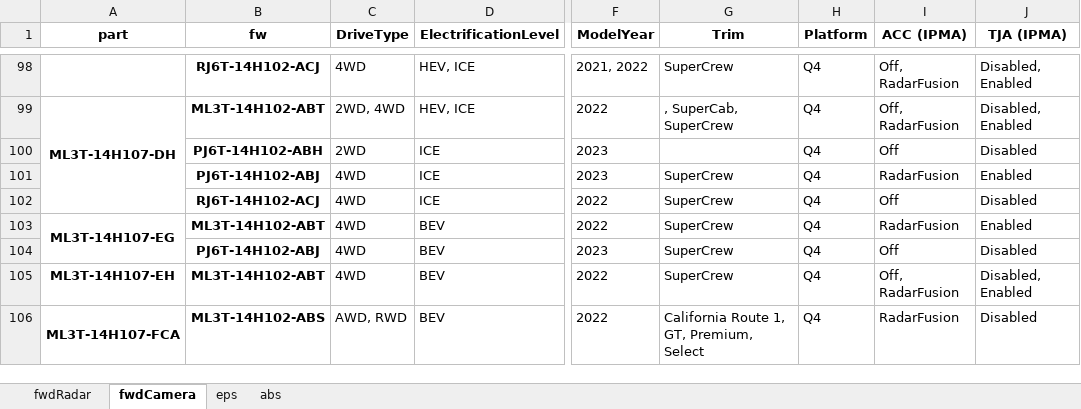
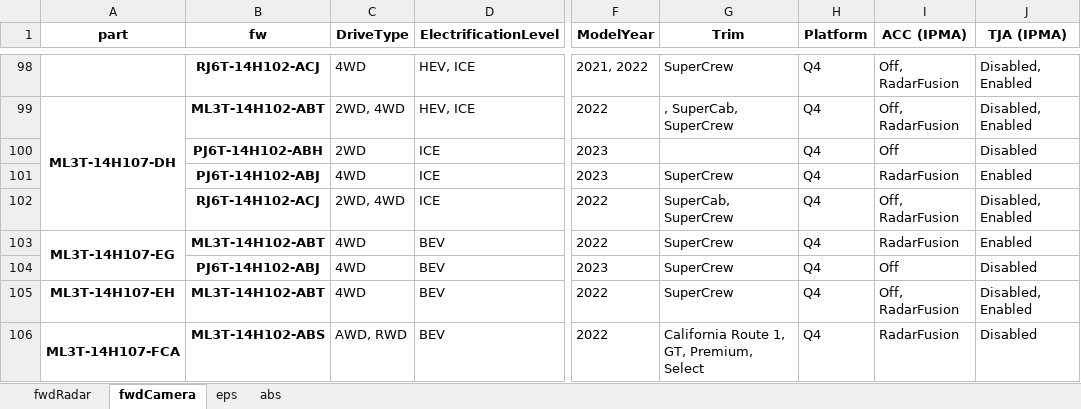
Before and after one commit to incognitojam/op-notebooks, an Excel workbook: projects/ford_fw.xlsx, sheet fwdCamera, drawn as a sheet; only a part is shown, gaps mark what is left out; values as stored, in another font and other column widths than the file's, no borders; the diff covers the shown part only; the diff names each change by its address in the sheet, - before the commit and + after, or states it on an @@ line.

```diff
--- a/projects/ford_fw.xlsx (sheet fwdCamera)
+++ b/projects/ford_fw.xlsx (sheet fwdCamera)
-C102 (DriveType): 4WD
+C102 (DriveType): 2WD, 4WD
-G102 (Trim): SuperCrew
+G102 (Trim): SuperCab, SuperCrew
-I102 (ACC (IPMA)): Off
+I102 (ACC (IPMA)): Off, RadarFusion
-J102 (TJA (IPMA)): Disabled
+J102 (TJA (IPMA)): Disabled, Enabled
```
Also changed, not shown: 22 edited cells elsewhere in this sheet, sheet eps, sheet abs, sheet fwdRadar, 2 other files.
